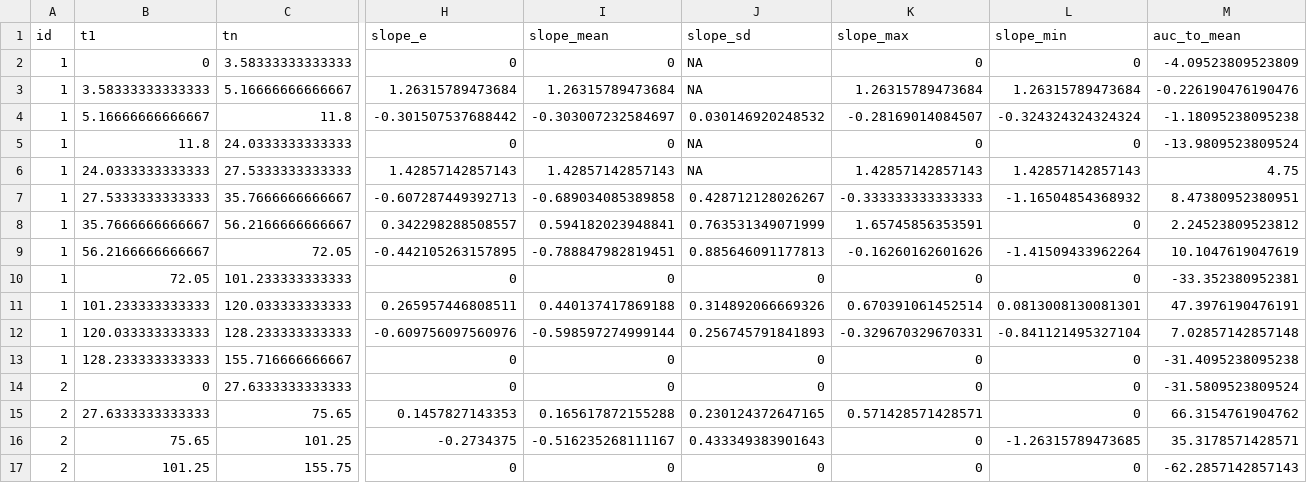
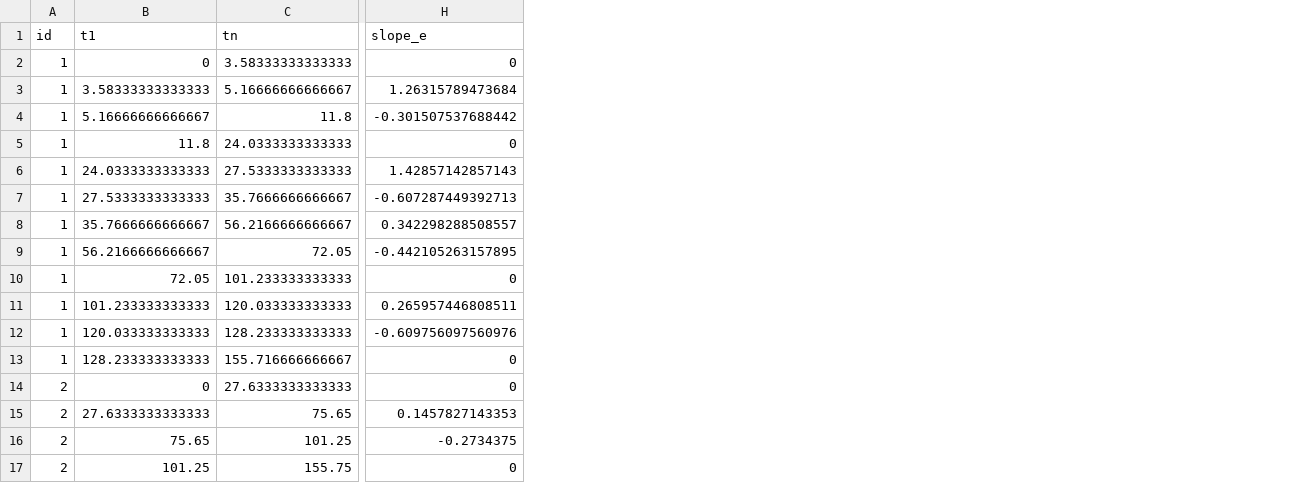
Before and after one commit to corallie/ESM-data-Analysis, a CSV file: data/phases.csv, drawn as a sheet; only a part is shown, gaps mark what is left out; the diff names each change by its address in the sheet, - before the commit and + after, or states it on an @@ line.

Commit message:
Clean + Add slope to table_phases

```diff
--- a/data/phases.csv
+++ b/data/phases.csv
-column I (slope_mean), rows 2-17: 0 | 1.26315789473684 | -0.303007232584697 | 0 | 1.42857142857143 | -0.689034085389858 | 0.594182023948841 | -0.788847982819451 | 0 | 0.440137417869188 | -0.598597274999144 | 0 | 0 | 0.165617872155288 | -0.516235268111167 | 0
-column J (slope_sd), rows 2-17: NA | NA | 0.030146920248532 | NA | NA | 0.428712128026267 | 0.763531349071999 | 0.885646091177813 | 0 | 0.314892066669326 | 0.256745791841893 | 0 | 0 | 0.230124372647165 | 0.433349383901643 | 0
-column K (slope_max), rows 2-17: 0 | 1.26315789473684 | -0.28169014084507 | 0 | 1.42857142857143 | -0.333333333333333 | 1.65745856353591 | -0.16260162601626 | 0 | 0.670391061452514 | -0.329670329670331 | 0 | 0 | 0.571428571428571 | 0 | 0
-column L (slope_min), rows 2-17: 0 | 1.26315789473684 | -0.324324324324324 | 0 | 1.42857142857143 | -1.16504854368932 | 0 | -1.41509433962264 | 0 | 0.0813008130081301 | -0.841121495327104 | 0 | 0 | 0 | -1.26315789473685 | 0
-column M (auc_to_mean), rows 2-17: -4.09523809523809 | -0.226190476190476 | -1.18095238095238 | -13.9809523809524 | 4.75 | 8.47380952380951 | 2.24523809523812 | 10.1047619047619 | -33.352380952381 | 47.3976190476191 | 7.02857142857148 | -31.4095238095238 | -31.5809523809524 | 66.3154761904762 | 35.3178571428571 | -62.2857142857143
```
Also changed, not shown: data/cycles.csv, 4 other files.
